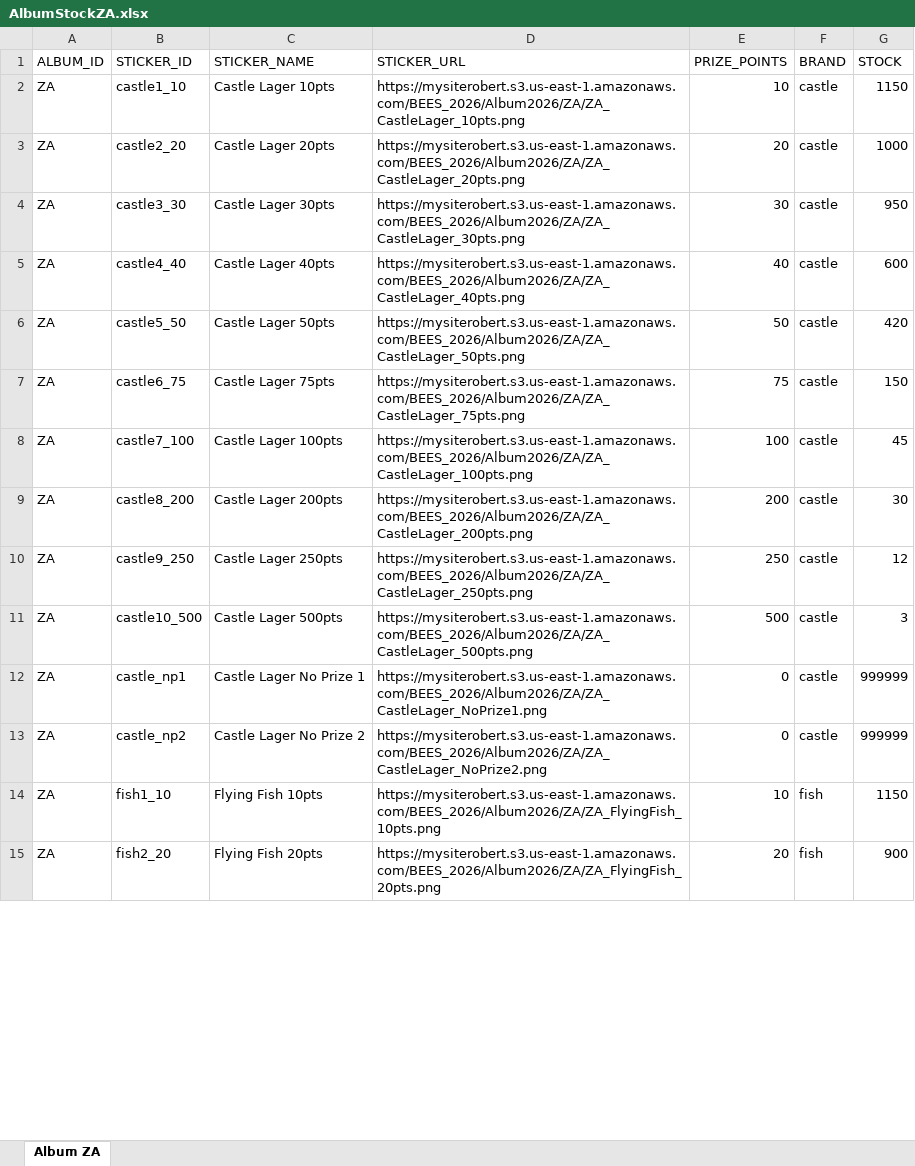
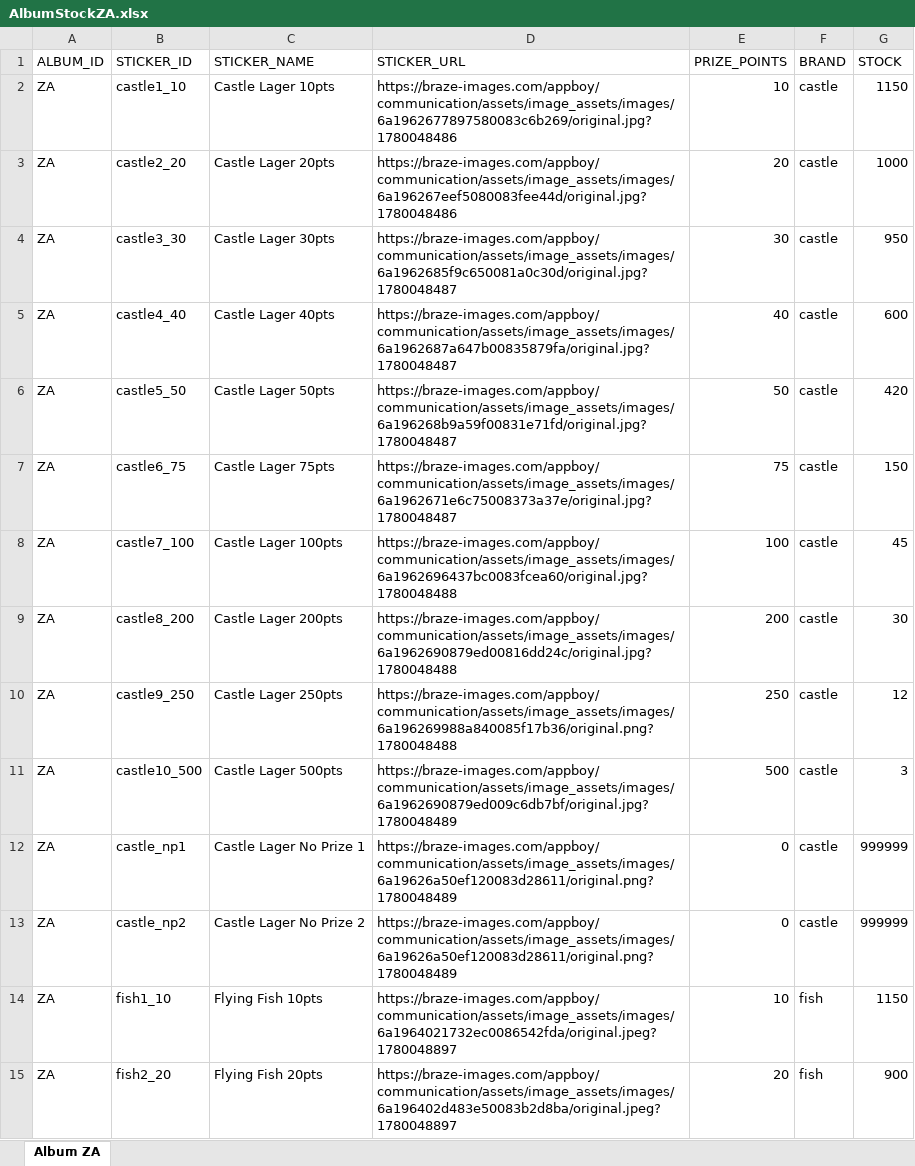
Before and after one commit to rodemore/API-CN, an Excel workbook: Files/AlbumStockZA.xlsx, sheet Album ZA, drawn as a sheet; only a part is shown; values as stored, in another font and other column widths than the file's, no borders; the diff covers the shown part only; the diff names each change by its address in the sheet, - before the commit and + after, or states it on an @@ line.

```diff
--- a/Files/AlbumStockZA.xlsx (sheet Album ZA)
+++ b/Files/AlbumStockZA.xlsx (sheet Album ZA)
-D2 (STICKER_URL): https://mysiterobert.s3.us-east-1.amazonaws.com/BEES_2026/Album2026/ZA/ZA_CastleLager_10pts.png
+D2 (STICKER_URL): https://braze-images.com/appboy/communication/assets/image_assets/images/6a1962677897580083c6b269/original.jpg?1780048486
-D3 (STICKER_URL): https://mysiterobert.s3.us-east-1.amazonaws.com/BEES_2026/Album2026/ZA/ZA_CastleLager_20pts.png
+D3 (STICKER_URL): https://braze-images.com/appboy/communication/assets/image_assets/images/6a196267eef5080083fee44d/original.jpg?1780048486
-D4 (STICKER_URL): https://mysiterobert.s3.us-east-1.amazonaws.com/BEES_2026/Album2026/ZA/ZA_CastleLager_30pts.png
+D4 (STICKER_URL): https://braze-images.com/appboy/communication/assets/image_assets/images/6a1962685f9c650081a0c30d/original.jpg?1780048487
-D5 (STICKER_URL): https://mysiterobert.s3.us-east-1.amazonaws.com/BEES_2026/Album2026/ZA/ZA_CastleLager_40pts.png
+D5 (STICKER_URL): https://braze-images.com/appboy/communication/assets/image_assets/images/6a1962687a647b00835879fa/original.jpg?1780048487
-D6 (STICKER_URL): https://mysiterobert.s3.us-east-1.amazonaws.com/BEES_2026/Album2026/ZA/ZA_CastleLager_50pts.png
+D6 (STICKER_URL): https://braze-images.com/appboy/communication/assets/image_assets/images/6a196268b9a59f00831e71fd/original.jpg?1780048487
-D7 (STICKER_URL): https://mysiterobert.s3.us-east-1.amazonaws.com/BEES_2026/Album2026/ZA/ZA_CastleLager_75pts.png
+D7 (STICKER_URL): https://braze-images.com/appboy/communication/assets/image_assets/images/6a1962671e6c75008373a37e/original.jpg?1780048487
-D8 (STICKER_URL): https://mysiterobert.s3.us-east-1.amazonaws.com/BEES_2026/Album2026/ZA/ZA_CastleLager_100pts.png
+D8 (STICKER_URL): https://braze-images.com/appboy/communication/assets/image_assets/images/6a1962696437bc0083fcea60/original.jpg?1780048488
-D9 (STICKER_URL): https://mysiterobert.s3.us-east-1.amazonaws.com/BEES_2026/Album2026/ZA/ZA_CastleLager_200pts.png
+D9 (STICKER_URL): https://braze-images.com/appboy/communication/assets/image_assets/images/6a1962690879ed00816dd24c/original.jpg?1780048488
-D10 (STICKER_URL): https://mysiterobert.s3.us-east-1.amazonaws.com/BEES_2026/Album2026/ZA/ZA_CastleLager_250pts.png
+D10 (STICKER_URL): https://braze-images.com/appboy/communication/assets/image_assets/images/6a196269988a840085f17b36/original.png?1780048488
-D11 (STICKER_URL): https://mysiterobert.s3.us-east-1.amazonaws.com/BEES_2026/Album2026/ZA/ZA_CastleLager_500pts.png
+D11 (STICKER_URL): https://braze-images.com/appboy/communication/assets/image_assets/images/6a1962690879ed009c6db7bf/original.jpg?1780048489
-D12 (STICKER_URL): https://mysiterobert.s3.us-east-1.amazonaws.com/BEES_2026/Album2026/ZA/ZA_CastleLager_NoPrize1.png
+D12 (STICKER_URL): https://braze-images.com/appboy/communication/assets/image_assets/images/6a19626a50ef120083d28611/original.png?1780048489
-D13 (STICKER_URL): https://mysiterobert.s3.us-east-1.amazonaws.com/BEES_2026/Album2026/ZA/ZA_CastleLager_NoPrize2.png
+D13 (STICKER_URL): https://braze-images.com/appboy/communication/assets/image_assets/images/6a19626a50ef120083d28611/original.png?1780048489
-D14 (STICKER_URL): https://mysiterobert.s3.us-east-1.amazonaws.com/BEES_2026/Album2026/ZA/ZA_FlyingFish_10pts.png
+D14 (STICKER_URL): https://braze-images.com/appboy/communication/assets/image_assets/images/6a1964021732ec0086542fda/original.jpeg?1780048897
-D15 (STICKER_URL): https://mysiterobert.s3.us-east-1.amazonaws.com/BEES_2026/Album2026/ZA/ZA_FlyingFish_20pts.png
+D15 (STICKER_URL): https://braze-images.com/appboy/communication/assets/image_assets/images/6a196402d483e50083b2d8ba/original.jpeg?1780048897
```
Also changed, not shown: 34 edited cells elsewhere in this sheet, 2 other files.
